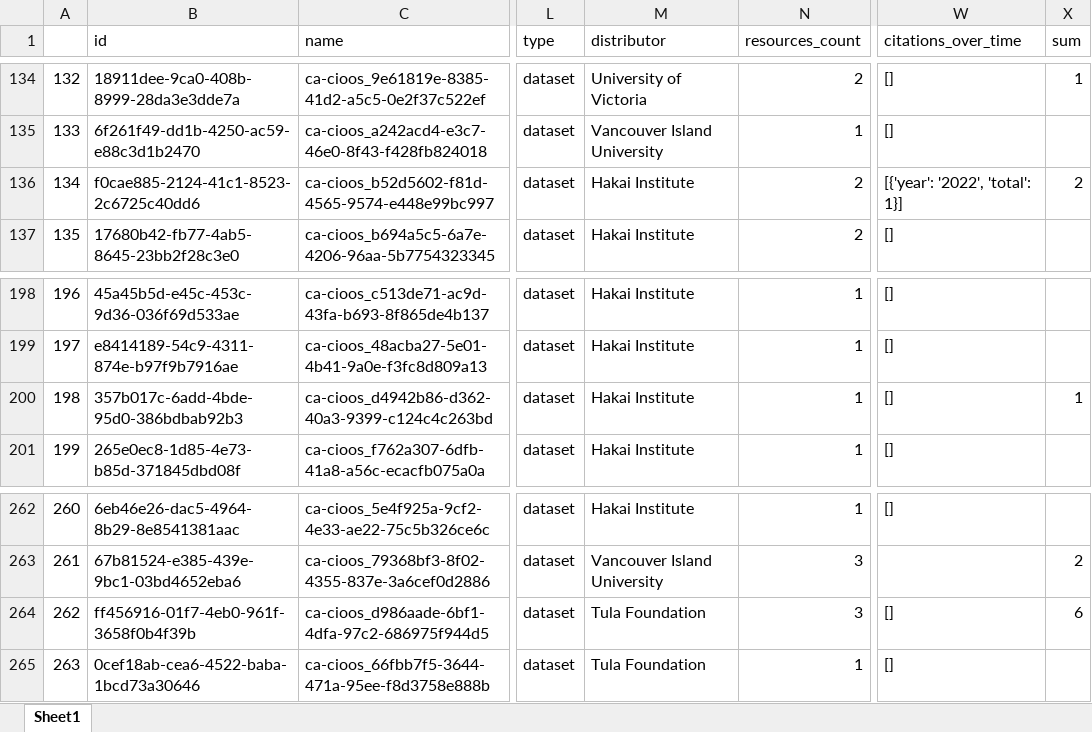
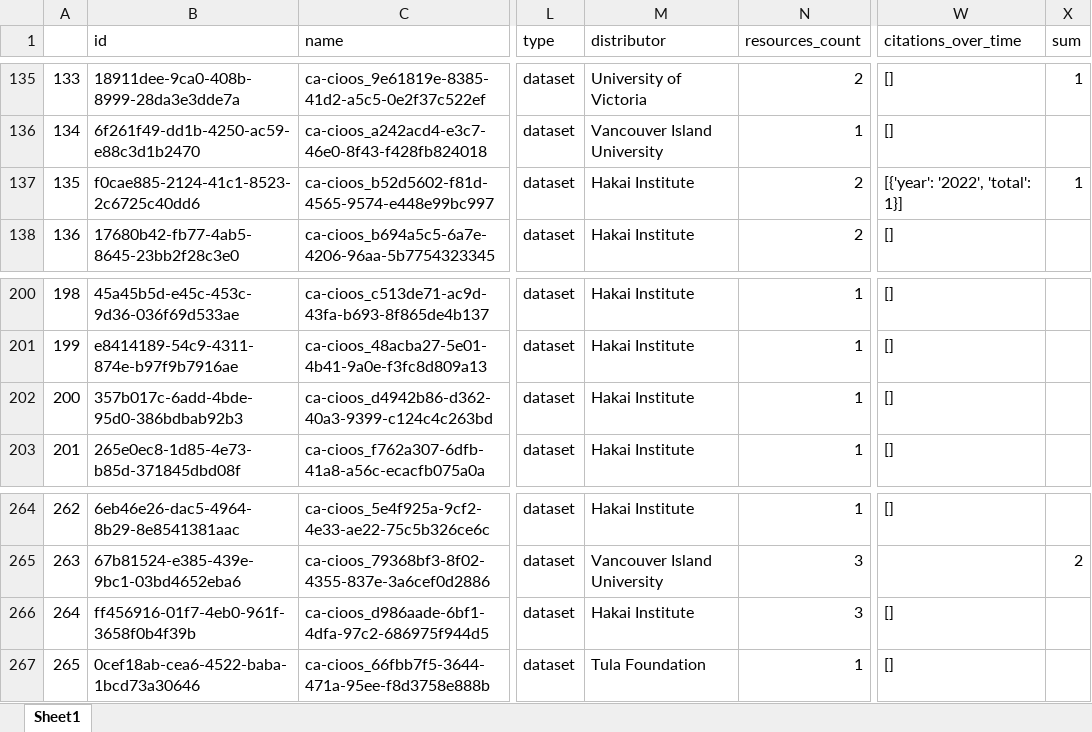
Before and after one commit to HakaiInstitute/hakai-ckan-records-checks, an Excel workbook: docs/catalog_summary.xlsx, sheet Sheet1, drawn as a sheet; only a part is shown, gaps mark what is left out; values as stored, in another font and other column widths than the file's, no borders; addresses are those after the commit; the diff covers the shown part only; the diff names each change by its address in the sheet, - before the commit and + after, or states it on an @@ line.

```diff
--- a/docs/catalog_summary.xlsx (sheet Sheet1)
+++ b/docs/catalog_summary.xlsx (sheet Sheet1)
@@ column A renumbered from row 15 down @@
-X137 (sum): 2
+X137 (sum): 1
-X202 (sum): 1
+X202 (sum): (empty)
-M266 (distributor): Tula Foundation
+M266 (distributor): Hakai Institute
-X266 (sum): 6
+X266 (sum): (empty)
```
Also changed, not shown: 3 added rows, 1 removed row and 2 edited cells elsewhere in this sheet, docs/issues_list.xlsx, 12 other files.
